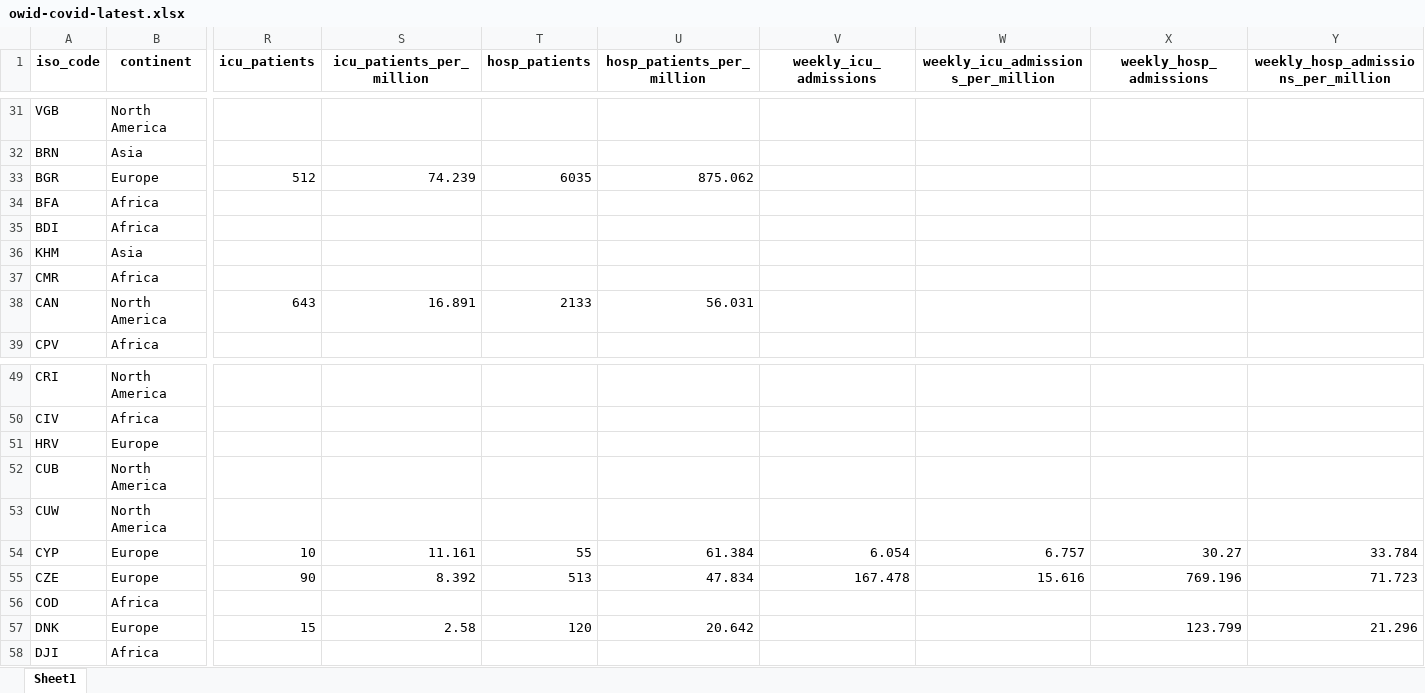
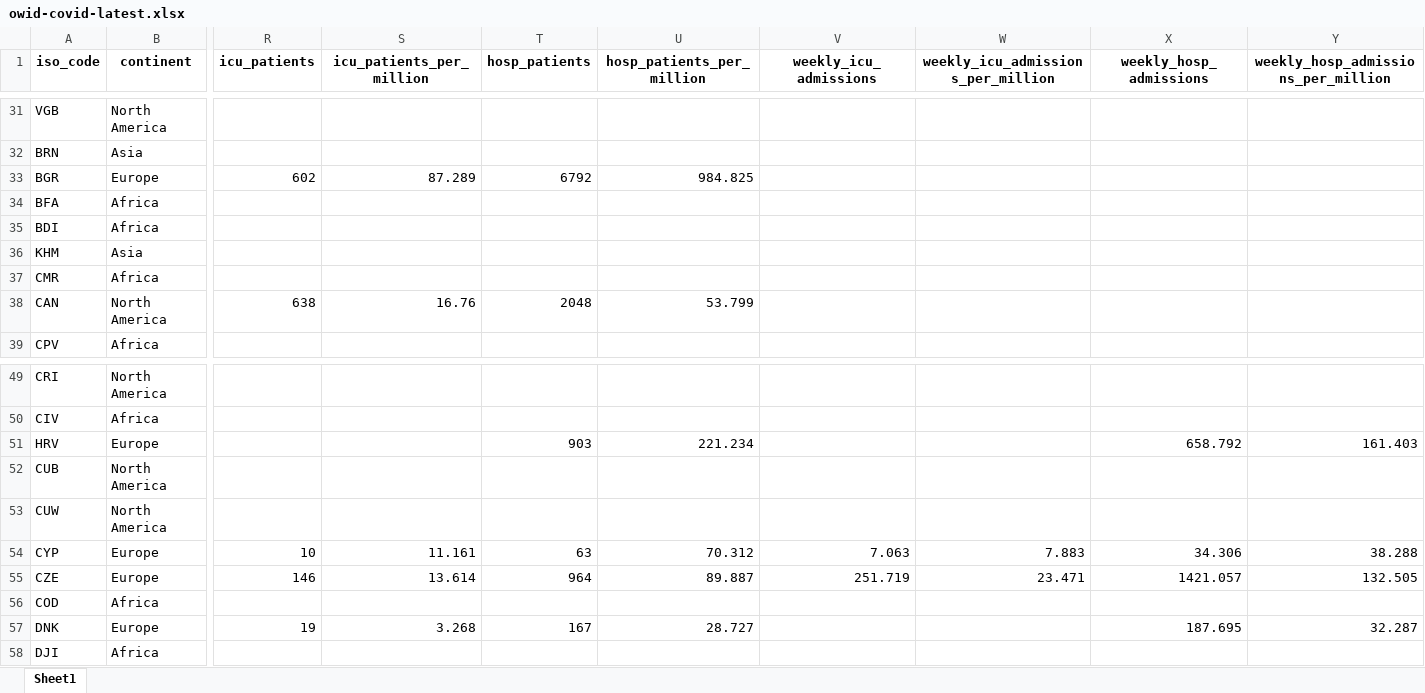
Before and after one commit to upamapsb/Upama, an Excel workbook: public/data/latest/owid-covid-latest.xlsx, sheet Sheet1, drawn as a sheet; only a part is shown, gaps mark what is left out; values as stored, in another font and other column widths than the file's, no borders; the diff covers the shown part only; the diff names each change by its address in the sheet, - before the commit and + after, or states it on an @@ line.

```diff
--- a/public/data/latest/owid-covid-latest.xlsx (sheet Sheet1)
+++ b/public/data/latest/owid-covid-latest.xlsx (sheet Sheet1)
-R33 (icu_patients): 512
+R33 (icu_patients): 602
-S33 (icu_patients_per_million): 74.239
+S33 (icu_patients_per_million): 87.289
-T33 (hosp_patients): 6035
+T33 (hosp_patients): 6792
-U33 (hosp_patients_per_million): 875.062
+U33 (hosp_patients_per_million): 984.825
-R38 (icu_patients): 643
+R38 (icu_patients): 638
-S38 (icu_patients_per_million): 16.891
+S38 (icu_patients_per_million): 16.76
-T38 (hosp_patients): 2133
+T38 (hosp_patients): 2048
-U38 (hosp_patients_per_million): 56.031
+U38 (hosp_patients_per_million): 53.799
-T51 (hosp_patients): (empty)
+T51 (hosp_patients): 903
-U51 (hosp_patients_per_million): (empty)
+U51 (hosp_patients_per_million): 221.234
-X51 (weekly_hosp_admissions): (empty)
+X51 (weekly_hosp_admissions): 658.792
-Y51: (empty)
+Y51: 161.403
-T54 (hosp_patients): 55
+T54 (hosp_patients): 63
-U54 (hosp_patients_per_million): 61.384
+U54 (hosp_patients_per_million): 70.312
-V54 (weekly_icu_admissions): 6.054
+V54 (weekly_icu_admissions): 7.063
-W54: 6.757
+W54: 7.883
-X54 (weekly_hosp_admissions): 30.27
+X54 (weekly_hosp_admissions): 34.306
-Y54: 33.784
+Y54: 38.288
-R55 (icu_patients): 90
+R55 (icu_patients): 146
-S55 (icu_patients_per_million): 8.392
+S55 (icu_patients_per_million): 13.614
-T55 (hosp_patients): 513
+T55 (hosp_patients): 964
-U55 (hosp_patients_per_million): 47.834
+U55 (hosp_patients_per_million): 89.887
-V55 (weekly_icu_admissions): 167.478
+V55 (weekly_icu_admissions): 251.719
-W55: 15.616
+W55: 23.471
-X55 (weekly_hosp_admissions): 769.196
+X55 (weekly_hosp_admissions): 1421.057
-Y55: 71.723
+Y55: 132.505
-R57 (icu_patients): 15
+R57 (icu_patients): 19
-S57 (icu_patients_per_million): 2.58
+S57 (icu_patients_per_million): 3.268
-T57 (hosp_patients): 120
+T57 (hosp_patients): 167
-U57 (hosp_patients_per_million): 20.642
+U57 (hosp_patients_per_million): 28.727
-X57 (weekly_hosp_admissions): 123.799
+X57 (weekly_hosp_admissions): 187.695
-Y57: 21.296
+Y57: 32.287
```
Also changed, not shown: 178 edited cells elsewhere in this sheet, 22 other files.
